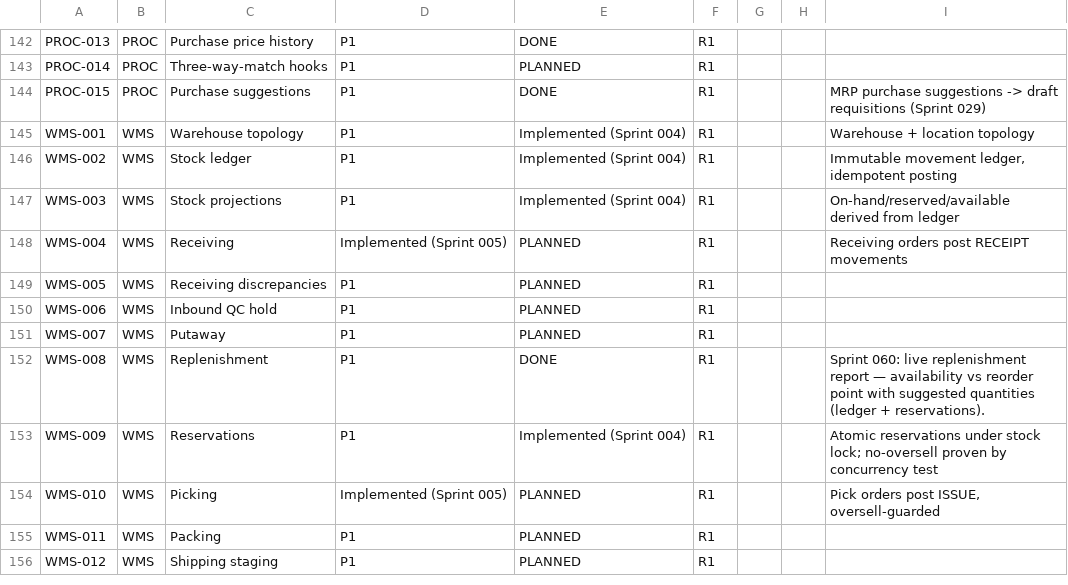
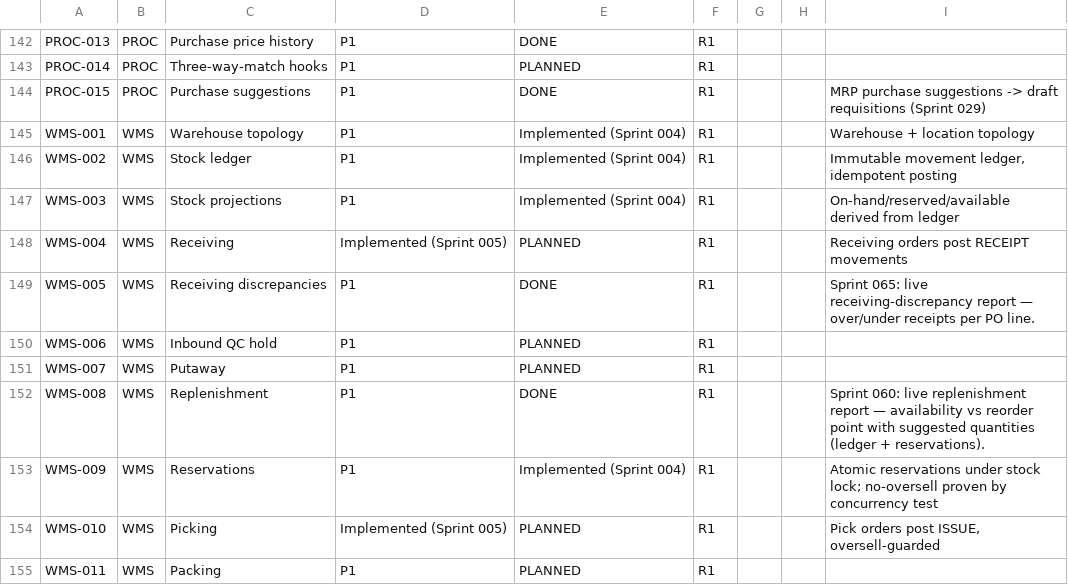
Before and after one commit to kenanbuss-sys/nexora, a CSV file: specs/implementation_matrix.csv, drawn as a sheet; only a part is shown, gaps mark what is left out; the shorter side is filled out with more unchanged rows.

```diff
--- a/specs/implementation_matrix.csv
+++ b/specs/implementation_matrix.csv
@@ -148,3 +148,3 @@ WMS-003,WMS,Stock projections,P1,Implemented (Sprint 004),R1,,,On-hand/reserved/
 WMS-004,WMS,Receiving,Implemented (Sprint 005),PLANNED,R1,,,Receiving orders post RECEIPT movements
-WMS-005,WMS,Receiving discrepancies,P1,PLANNED,R1,,,
+WMS-005,WMS,Receiving discrepancies,P1,DONE,R1,,,Sprint 065: live receiving-discrepancy report — over/under receipts per PO line.
 WMS-006,WMS,Inbound QC hold,P1,PLANNED,R1,,,
```
Also changed, not shown: 5 other files.
